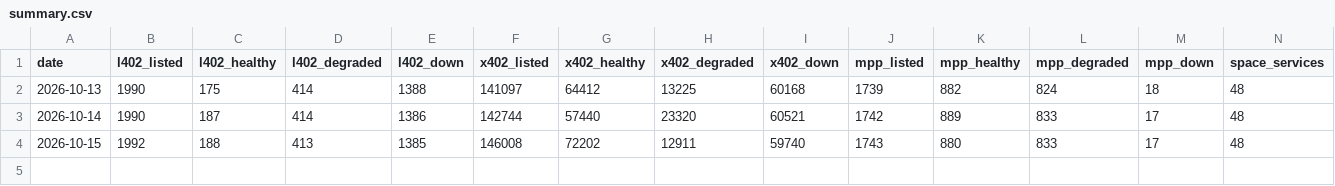
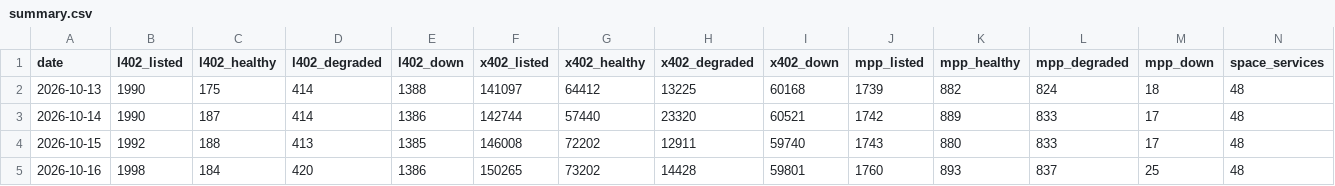
Before and after one commit to Loop-XXI/agent-payments-index, a CSV file: data/summary.csv, drawn as a sheet; only a part is shown; rows hold the shown columns only; the diff names each change by its address in the sheet, - before the commit and + after, or states it on an @@ line.

```diff
--- a/data/summary.csv
+++ b/data/summary.csv
+row 5: 2026-10-16 | 1998 | 184 | 420 | 1386 | 150265 | 73202 | 14428 | 59801 | 1760 | 893 | 837 | 25 | 48
```
Also changed, not shown: 1 other file.
